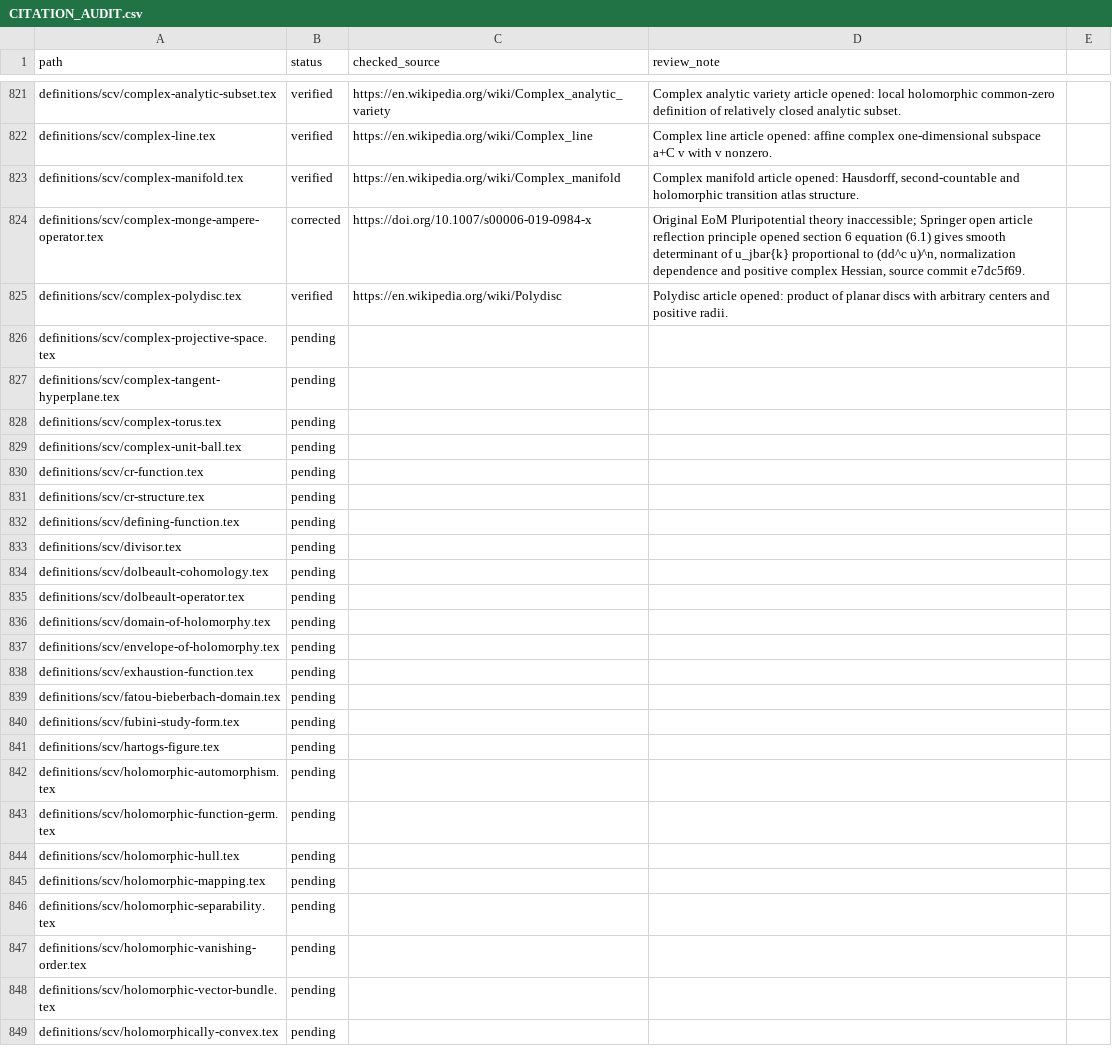
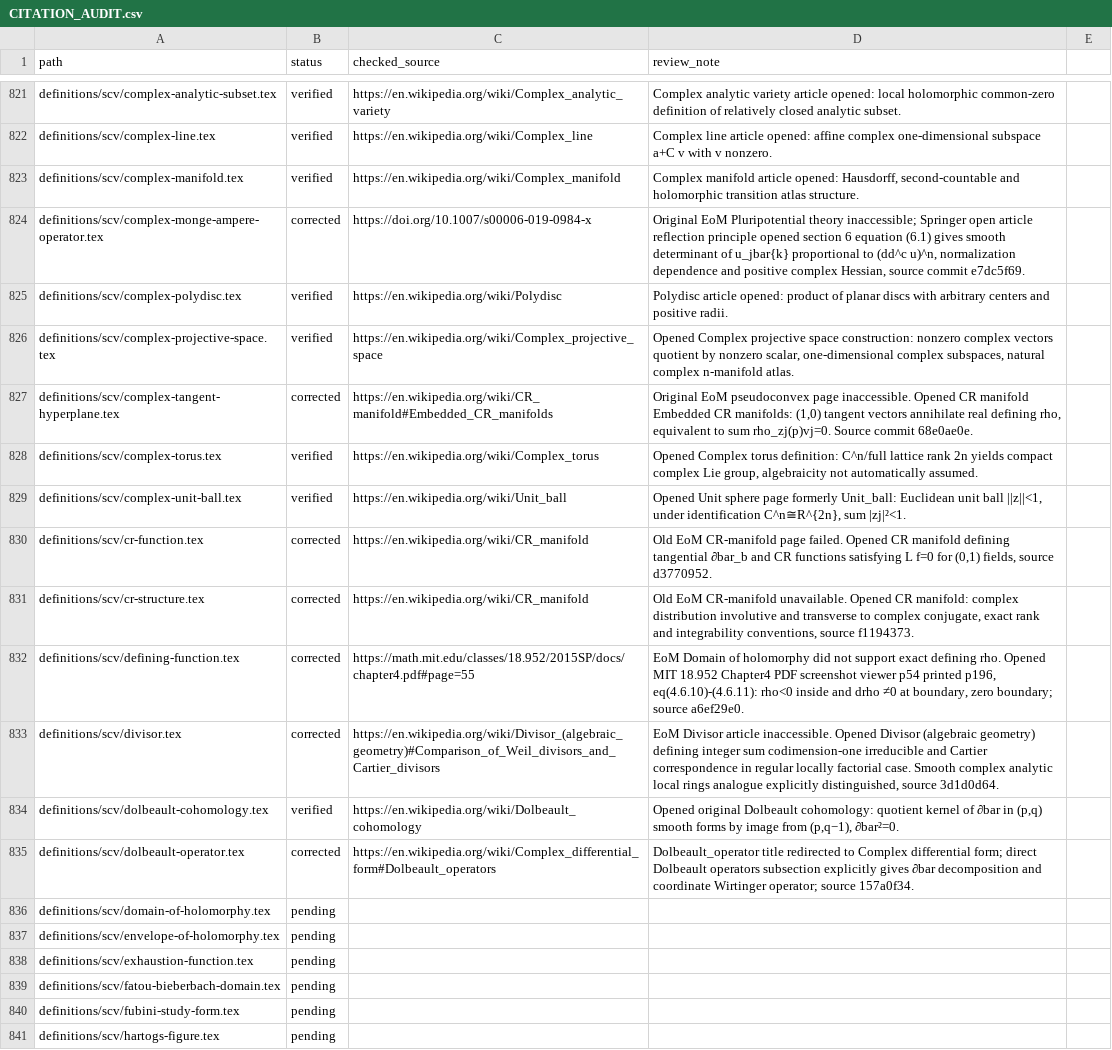
Before and after one commit to Zengez/mathDef, a CSV file: CITATION_AUDIT.csv, drawn as a sheet; only a part is shown, gaps mark what is left out; the shorter side is filled out with more unchanged rows.

Commit message:
CV101: verify ten SCV complex geometry citations

```diff
--- a/CITATION_AUDIT.csv
+++ b/CITATION_AUDIT.csv
@@ -825,12 +825,12 @@ definitions/scv/complex-monge-ampere-operator.tex,corrected,https://doi.org/10.1
 definitions/scv/complex-polydisc.tex,verified,https://en.wikipedia.org/wiki/Polydisc,"Polydisc article opened: product of planar discs with arbitrary centers and positive radii."
-definitions/scv/complex-projective-space.tex,pending,,
-definitions/scv/complex-tangent-hyperplane.tex,pending,,
-definitions/scv/complex-torus.tex,pending,,
-definitions/scv/complex-unit-ball.tex,pending,,
-definitions/scv/cr-function.tex,pending,,
-definitions/scv/cr-structure.tex,pending,,
-definitions/scv/defining-function.tex,pending,,
-definitions/scv/divisor.tex,pending,,
-definitions/scv/dolbeault-cohomology.tex,pending,,
-definitions/scv/dolbeault-operator.tex,pending,,
+definitions/scv/complex-projective-space.tex,verified,https://en.wikipedia.org/wiki/Complex_projective_space,"Opened Complex projective space construction: nonzero complex vectors quotient by nonzero scalar, one-dimensional complex subspaces, natural complex n-manifold atlas."
+definitions/scv/complex-tangent-hyperplane.tex,corrected,https://en.wikipedia.org/wiki/CR_manifold#Embedded_CR_manifolds,"Original EoM pseudoconvex page inaccessible. Opened CR manifold Embedded CR manifolds: (1,0) tangent vectors annihilate real defining rho, equivalent to sum rho_zj(p)vj=0. Source commit 68e0ae0e."
+definitions/scv/complex-torus.tex,verified,https://en.wikipedia.org/wiki/Complex_torus,"Opened Complex torus definition: C^n/full lattice rank 2n yields compact complex Lie group, algebraicity not automatically assumed."
+definitions/scv/complex-unit-ball.tex,verified,https://en.wikipedia.org/wiki/Unit_ball,"Opened Unit sphere page formerly Unit_ball: Euclidean unit ball ||z||<1, under identification C^n≅R^{2n}, sum |zj|²<1."
+definitions/scv/cr-function.tex,corrected,https://en.wikipedia.org/wiki/CR_manifold,"Old EoM CR-manifold page failed. Opened CR manifold defining tangential ∂bar_b and CR functions satisfying L f=0 for (0,1) fields, source d3770952."
+definitions/scv/cr-structure.tex,corrected,https://en.wikipedia.org/wiki/CR_manifold,"Old EoM CR-manifold unavailable. Opened CR manifold: complex distribution involutive and transverse to complex conjugate, exact rank and integrability conventions, source f1194373."
+definitions/scv/defining-function.tex,corrected,https://math.mit.edu/classes/18.952/2015SP/docs/chapter4.pdf#page=55,"EoM Domain of holomorphy did not support exact defining rho. Opened MIT 18.952 Chapter4 PDF screenshot viewer p54 printed p196, eq(4.6.10)-(4.6.11): rho<0 inside and drho ≠0 at boundary, zero boundary; source a6ef29e0."
+definitions/scv/divisor.tex,corrected,https://en.wikipedia.org/wiki/Divisor_(algebraic_geometry)#Comparison_of_Weil_divisors_and_Cartier_divisors,"EoM Divisor article inaccessible. Opened Divisor (algebraic geometry) defining integer sum codimension-one irreducible and Cartier correspondence in regular locally factorial case. Smooth complex analytic local rings analogue explicitly distinguished, source 3d1d0d64."
+definitions/scv/dolbeault-cohomology.tex,verified,https://en.wikipedia.org/wiki/Dolbeault_cohomology,"Opened original Dolbeault cohomology: quotient kernel of ∂bar in (p,q) smooth forms by image from (p,q−1), ∂bar²=0."
+definitions/scv/dolbeault-operator.tex,corrected,https://en.wikipedia.org/wiki/Complex_differential_form#Dolbeault_operators,"Dolbeault_operator title redirected to Complex differential form; direct Dolbeault operators subsection explicitly gives ∂bar decomposition and coordinate Wirtinger operator; source 157a0f34."
 definitions/scv/domain-of-holomorphy.tex,pending,,
```
